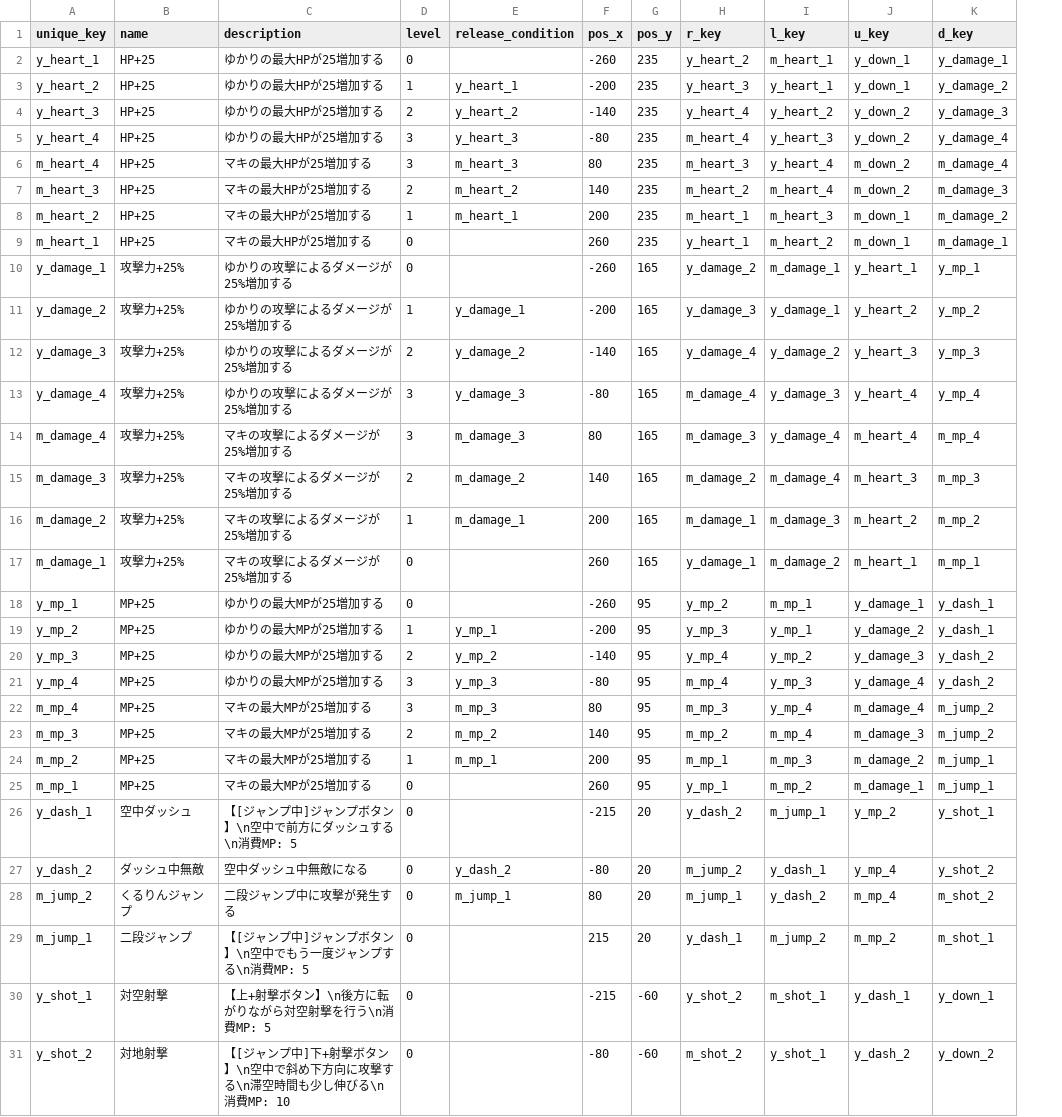
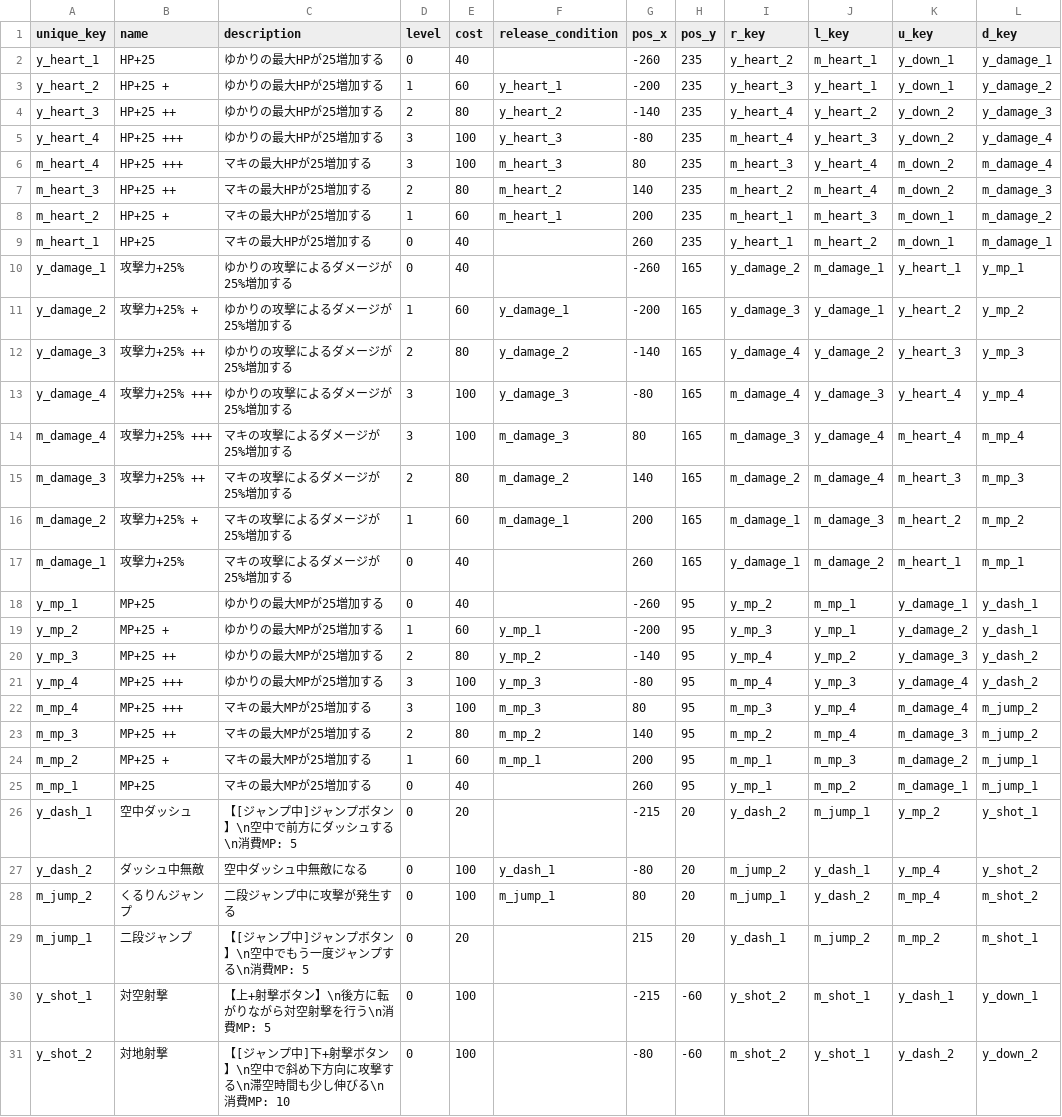
Before and after one commit to Musasin/TagMatch, a CSV file: TagMatch/Assets/Resources/MasterData/skill_tree.csv, drawn as a sheet; only a part is shown; addresses are those after the commit; the diff names each change by its address in the sheet, - before the commit and + after, or states it on an @@ line.

```diff
--- a/TagMatch/Assets/Resources/MasterData/skill_tree.csv
+++ b/TagMatch/Assets/Resources/MasterData/skill_tree.csv
+column E (cost), rows 2-31: 40 | 60 | 80 | 100 | 100 | 80 | 60 | 40 | 40 | 60 | 80 | 100 | 100 | 80 | 60 | 40 | 40 | 60 | 80 | 100 | 100 | 80 | 60 | 40 | 20 | 100 | 100 | 20 | 100 | 100
-B3 (name): HP+25
+B3 (name): HP+25 +
-B4 (name): HP+25
+B4 (name): HP+25 ++
-B5:B6 (name): HP+25
+B5:B6 (name): HP+25 +++
-B7 (name): HP+25
+B7 (name): HP+25 ++
-B8 (name): HP+25
+B8 (name): HP+25 +
-B11 (name): 攻撃力+25%
+B11 (name): 攻撃力+25% +
-B12 (name): 攻撃力+25%
+B12 (name): 攻撃力+25% ++
-B13:B14 (name): 攻撃力+25%
+B13:B14 (name): 攻撃力+25% +++
-B15 (name): 攻撃力+25%
+B15 (name): 攻撃力+25% ++
-B16 (name): 攻撃力+25%
+B16 (name): 攻撃力+25% +
-B19 (name): MP+25
+B19 (name): MP+25 +
-B20 (name): MP+25
+B20 (name): MP+25 ++
-B21:B22 (name): MP+25
+B21:B22 (name): MP+25 +++
-B23 (name): MP+25
+B23 (name): MP+25 ++
-B24 (name): MP+25
+B24 (name): MP+25 +
-F27 (release_condition): y_dash_2
+F27 (release_condition): y_dash_1
```
Also changed, not shown: 17 other files.
